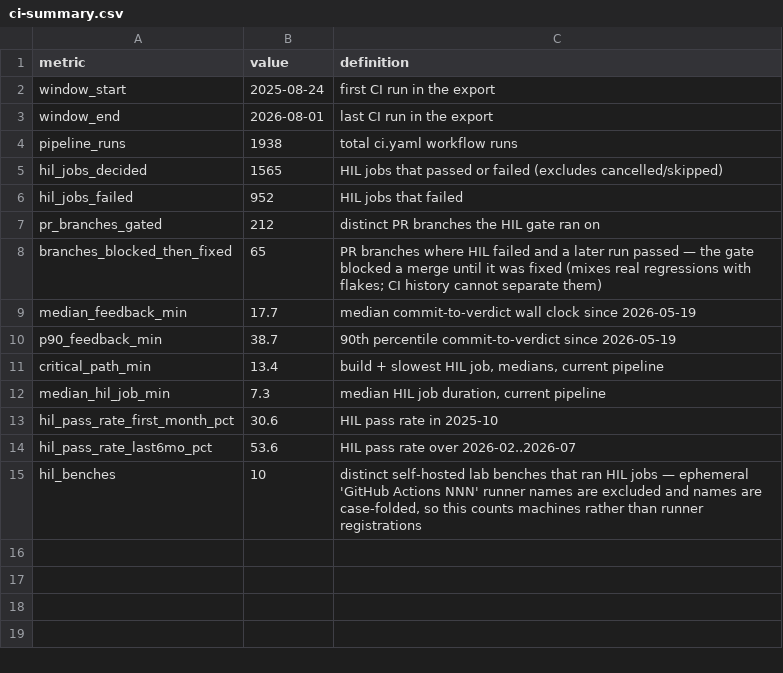
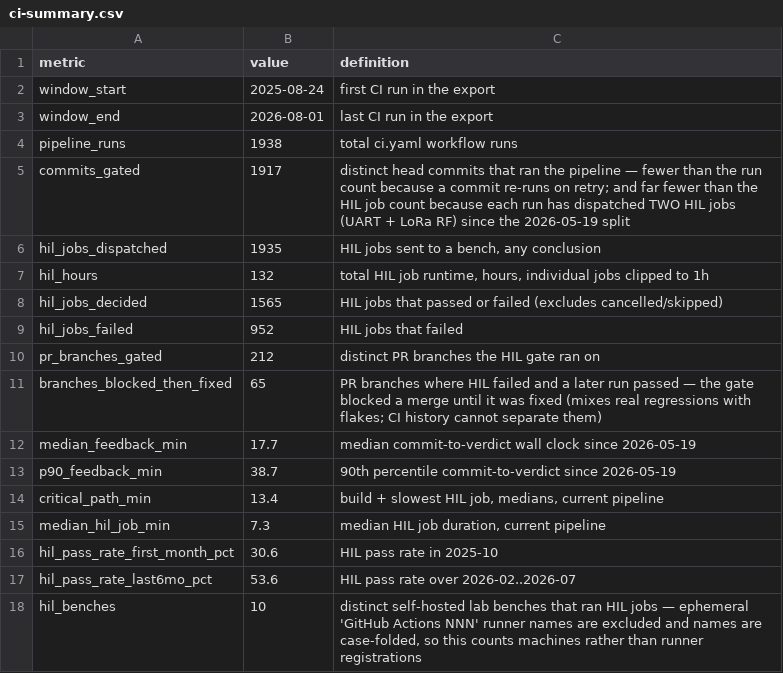
Before and after one commit to txst-space-lab/fprime-to-flight-faster, a CSV file: data/ci-summary.csv, drawn as a sheet.

Commit message:
Update number of CI runs/hours

```diff
--- a/data/ci-summary.csv
+++ b/data/ci-summary.csv
@@ -4,2 +4,5 @@ window_end,2026-08-01,last CI run in the export
 pipeline_runs,1938,total ci.yaml workflow runs
+commits_gated,1917,distinct head commits that ran the pipeline — fewer than the run count because a commit re-runs on retry; and far fewer than the HIL job count because each run has dispatched TWO HIL jobs (UART + LoRa RF) since the 2026-05-19 split
+hil_jobs_dispatched,1935,"HIL jobs sent to a bench, any conclusion"
+hil_hours,132,"total HIL job runtime, hours, individual jobs clipped to 1h"
 hil_jobs_decided,1565,HIL jobs that passed or failed (excludes cancelled/skipped)
```
Also changed, not shown: 8 other files.
